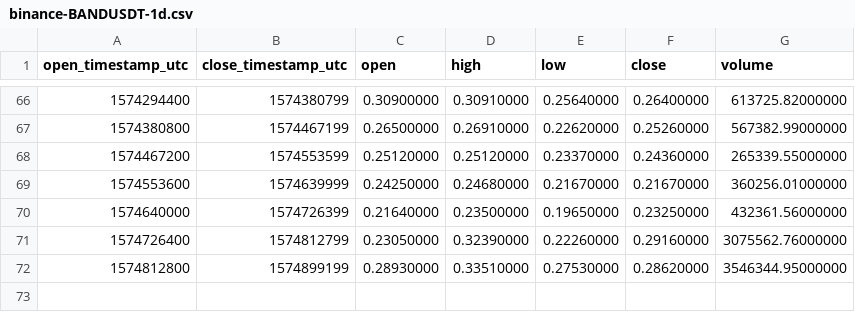
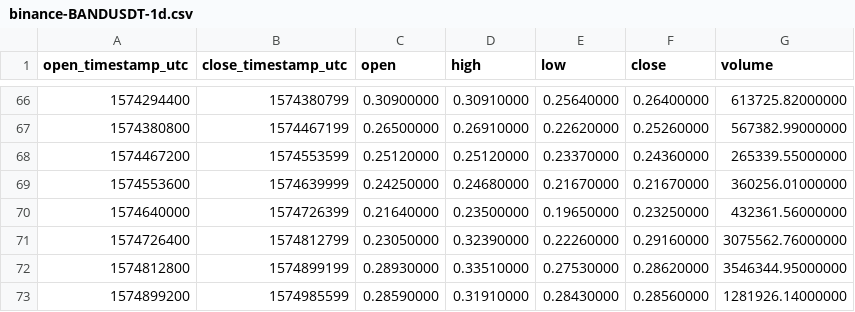
Before and after one commit to cryptobigbro/binance-BANDUSDT, a CSV file: binance-BANDUSDT-1d.csv, drawn as a sheet; only a part is shown, gaps mark what is left out.

```diff
--- a/binance-BANDUSDT-1d.csv
+++ b/binance-BANDUSDT-1d.csv
@@ -72 +72,2 @@ open_timestamp_utc,close_timestamp_utc,open,high,low,close,volume
 1574812800,1574899199,0.28930000,0.33510000,0.27530000,0.28620000,3546344.95000000
+1574899200,1574985599,0.28590000,0.31910000,0.28430000,0.28560000,1281926.14000000
```
Also changed, not shown: binance-BANDUSDT-1h.csv.
